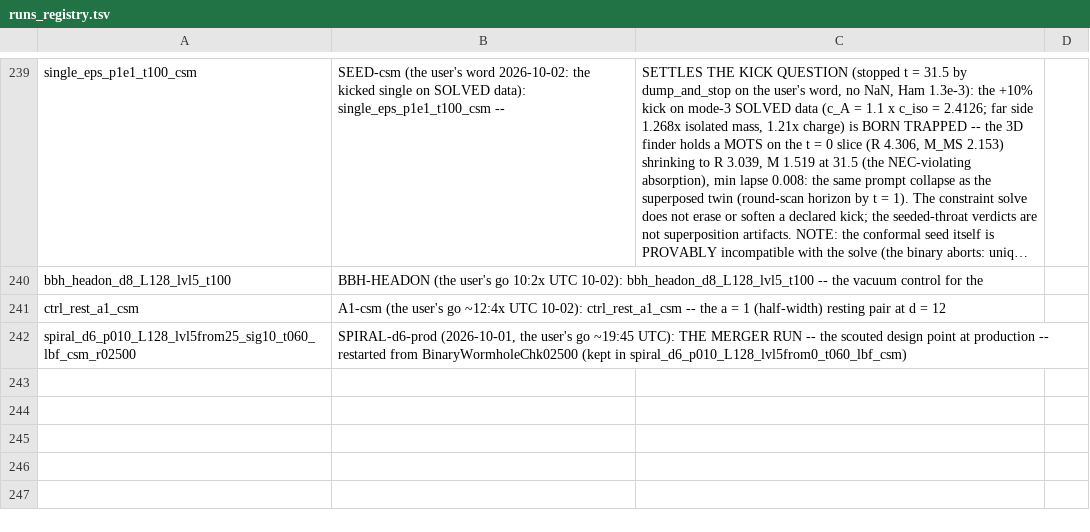
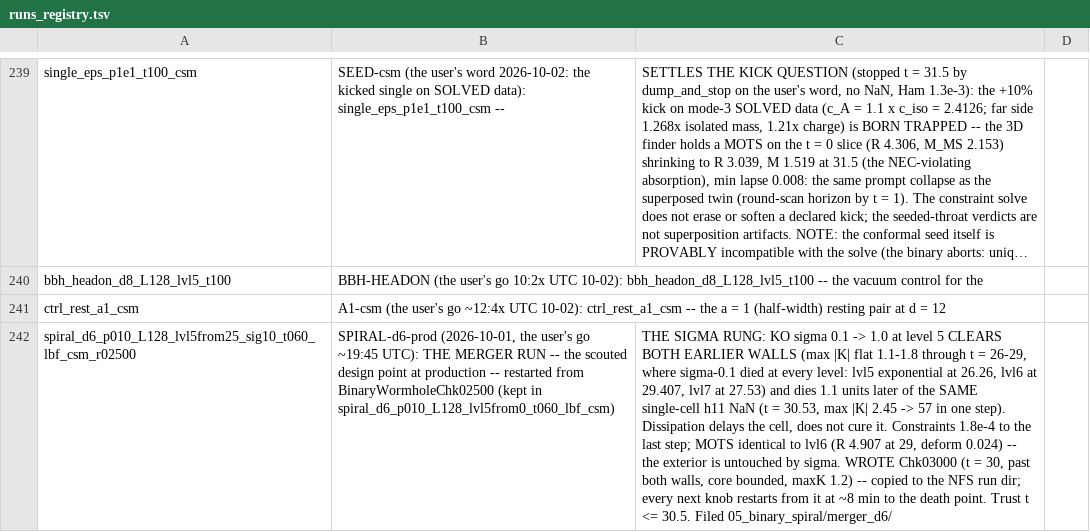
Before and after one commit to Nikchik-coder/GRTeclyn, a TSV file: results/merger/runs_registry.tsv, drawn as a sheet; only a part is shown, gaps mark what is left out; long unchanged cells end in …; the diff names each change by its address in the sheet, - before the commit and + after, or states it on an @@ line.

Commit message:
d6: sigma rung dies 30.53, same h11 cell; Chk03000 secured on NFS
Sigma 1.0 clears both earlier walls (K flat 1.1-1.8 through 26-29) and
buys +1.1 units past lvl6, then the same single-cell h11 NaN (2.45->57
in one step). Dissipation delays the cell, does not cure it. MOTS
identical to lvl6 -- exterior untouched. Chk03000 (t=30, past both
walls, core bounded) is the chain's new restart point: knob verdicts
now cost ~8 min. Next: min_chi / sigma 2 / dt on the user's go.

```diff
--- a/results/merger/runs_registry.tsv
+++ b/results/merger/runs_registry.tsv
-C242: (empty)
+C242: THE SIGMA RUNG: KO sigma 0.1 -> 1.0 at level 5 CLEARS BOTH EARLIER WALLS (max |K| flat 1.1-1.8 through t = 26-29, where sigma-0.1 died at every level: lvl5 exponential at 26.26, lvl6 at 29.407, lvl7 at 27.53) and dies 1.1 units later of the SAME single-cell h11 NaN (t = 30.53, max |K| 2.45 -> 57 in one step). Dissipation delays the cell, does not cure it. Constraints 1.8e-4 to the last step; MOTS identical to lvl6 (R 4.907 at 29, deform 0.024) -- the exterior is untouched by sigma. WROTE Chk03000 (t = 30, past both walls, core bounded, maxK 1.2) -- copied to the NFS run dir; every next knob restarts from it at ~8 min to the death point. Trust t <= 30.5. Filed 05_binary_spiral/merger_d6/
```
Also changed, not shown: results/merger/trust_windows.tsv, 1 other file.
